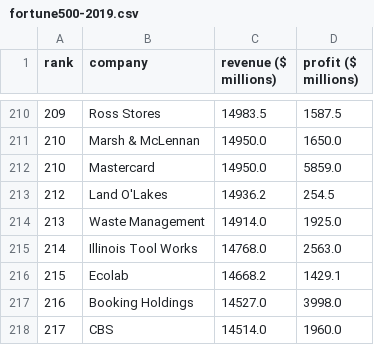
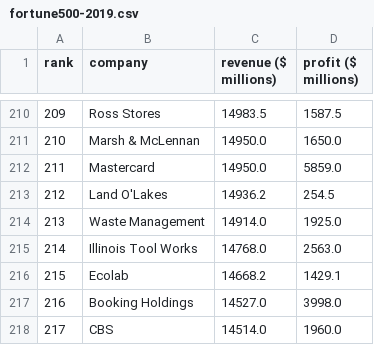
Before and after one commit to CarlsonCarlson/grahamBot, a CSV file: fortune500/fortune500-2019.csv, drawn as a sheet; only a part is shown, gaps mark what is left out.

Commit message:
Can now run from 0-300 in fortune 500 2019 list!

```diff
--- a/fortune500/fortune500-2019.csv
+++ b/fortune500/fortune500-2019.csv
@@ -211,3 +211,3 @@ rank,company,revenue ($ millions),profit ($ millions)
 210,Marsh & McLennan,14950.0,1650.0
-210,Mastercard,14950.0,5859.0
+211,Mastercard,14950.0,5859.0
 212,Land O'Lakes,14936.2,254.5
```
Also changed, not shown: 8 other files.
